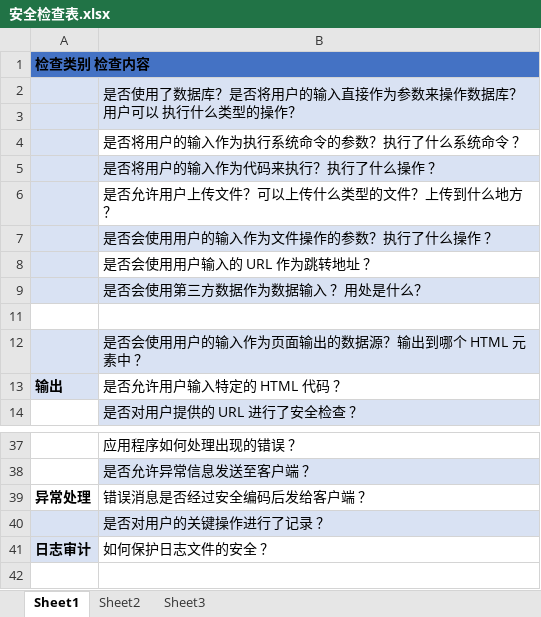
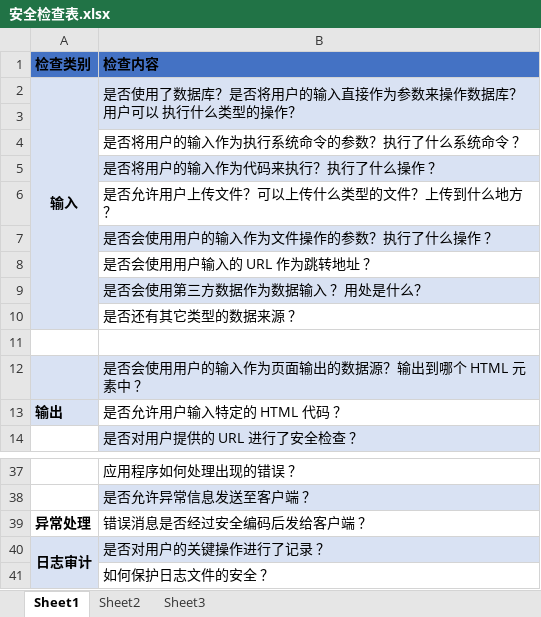
Before and after one commit to scopion/devsecops, an Excel workbook: 1.原创-应用安全/安全检查问卷/安全检查表.xlsx, sheet Sheet1, drawn as a sheet; only a part is shown, gaps mark what is left out; values as stored, in another font and other column widths than the file's, no borders; removed rows and columns are numbered as before the commit, all else as after; the diff names each change by its address in the sheet, - before the commit and + after, or states it on an @@ line.

```diff
--- a/1.原创-应用安全/安全检查问卷/安全检查表.xlsx (sheet Sheet1)
+++ b/1.原创-应用安全/安全检查问卷/安全检查表.xlsx (sheet Sheet1)
-row 1: 检查类别 检查内容
+row 1: 检查类别 | 检查内容
-A2: (empty)
+A2: 输入
+A2:A10 merged
+row 10:  | 是否还有其它类型的数据来源 ？
-A40: (empty)
+A40: 日志审计
+A40:A41 merged
-A41: 日志审计
+A41: (empty)
```
Also changed, not shown: 1.原创-应用安全/2.应用安全方案-持续更新.xlsx, 1.原创-应用安全/安全检查问卷/软件安全评估.xlsx, 22 other files.
